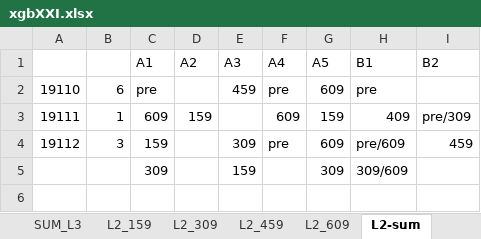
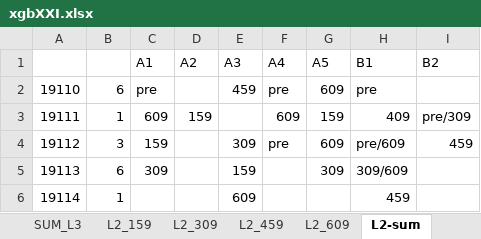
Before and after one commit to dlt-lee/dlt, an Excel workbook: xgbXXI.xlsx, sheet L2-sum, drawn as a sheet; values as stored, in another font and other column widths than the file's, no borders; the diff names each change by its address in the sheet, - before the commit and + after, or states it on an @@ line.

```diff
--- a/xgbXXI.xlsx (sheet L2-sum)
+++ b/xgbXXI.xlsx (sheet L2-sum)
-A5: (empty)
+A5: 19113
-B5: (empty)
+B5: 6
+row 6: 19114 | 1 |  |  | 609 |  |  | 459
```
Also changed, not shown: sheet sum_L1, sheet Fre, sheet SUM_L2, sheet L2_309, sheet L2_159, sheet SUM_L2_min, 3 more sheets, 4 other files.
